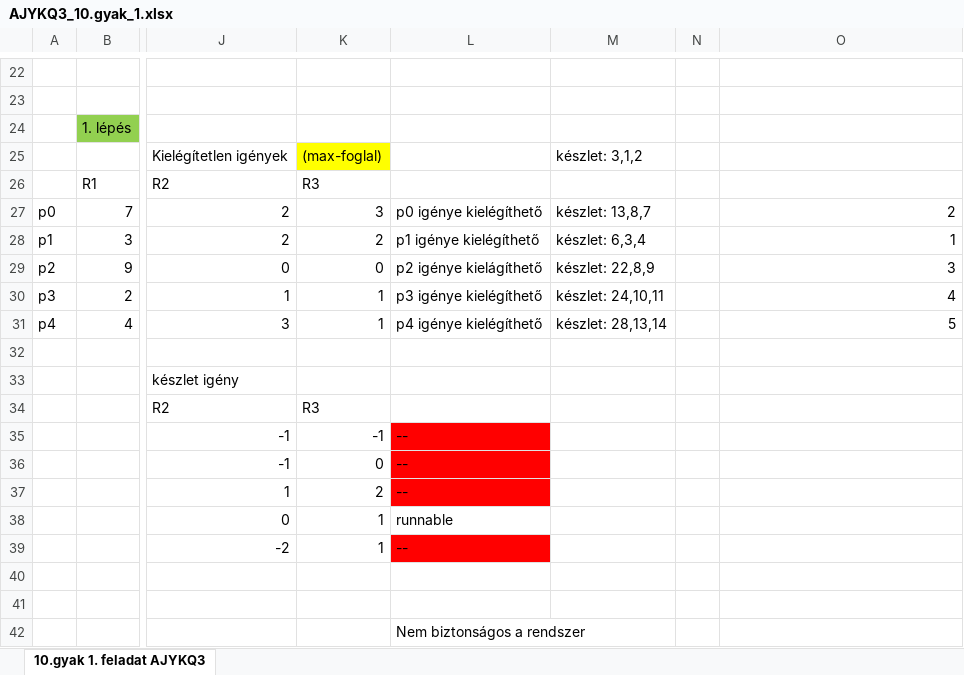
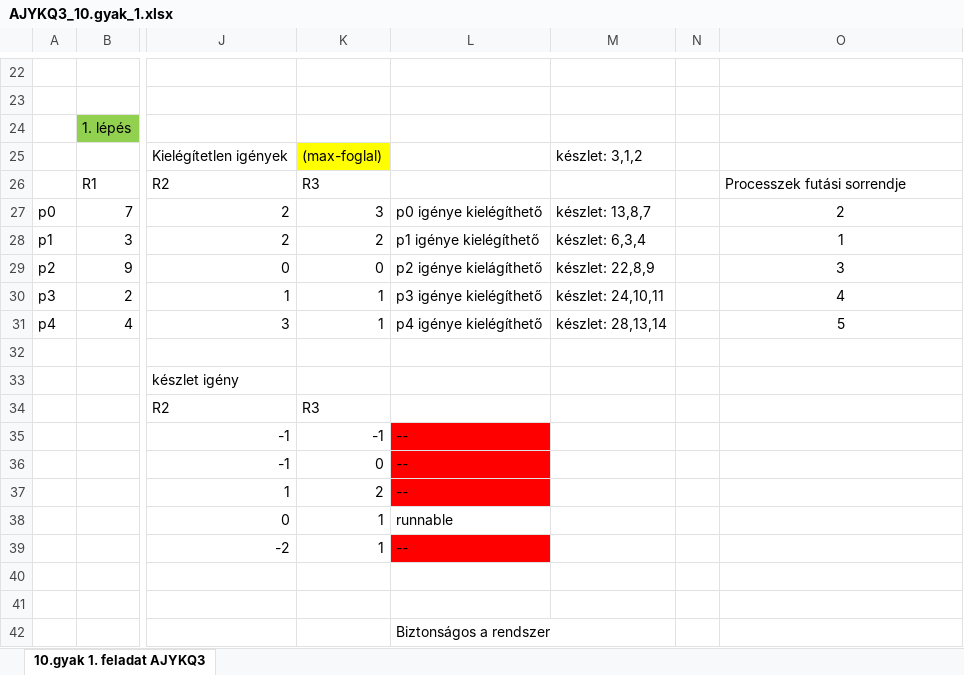
Before and after one commit to TheMartyMan/AJYKQ3OsGyak, an Excel workbook: AJYKQ3_04_22/AJYKQ3_10.gyak_1.xlsx, sheet 10.gyak 1. feladat AJYKQ3, drawn as a sheet; only a part is shown, gaps mark what is left out; values as stored, in another font and other column widths than the file's, no borders; conditional formats not drawn; the diff names each change by its address in the sheet, - before the commit and + after, or states it on an @@ line.

Commit message:
10. gyak 1. feladat táblázat javítása

```diff
--- a/AJYKQ3_04_22/AJYKQ3_10.gyak_1.xlsx (sheet 10.gyak 1. feladat AJYKQ3)
+++ b/AJYKQ3_04_22/AJYKQ3_10.gyak_1.xlsx (sheet 10.gyak 1. feladat AJYKQ3)
-O26: (empty)
+O26: Processzek futási sorrendje
-O27:O31 alignment: right
+O27:O31 alignment: center
-L42: Nem biztonságos a rendszer
+L42: Biztonságos a rendszer
```
